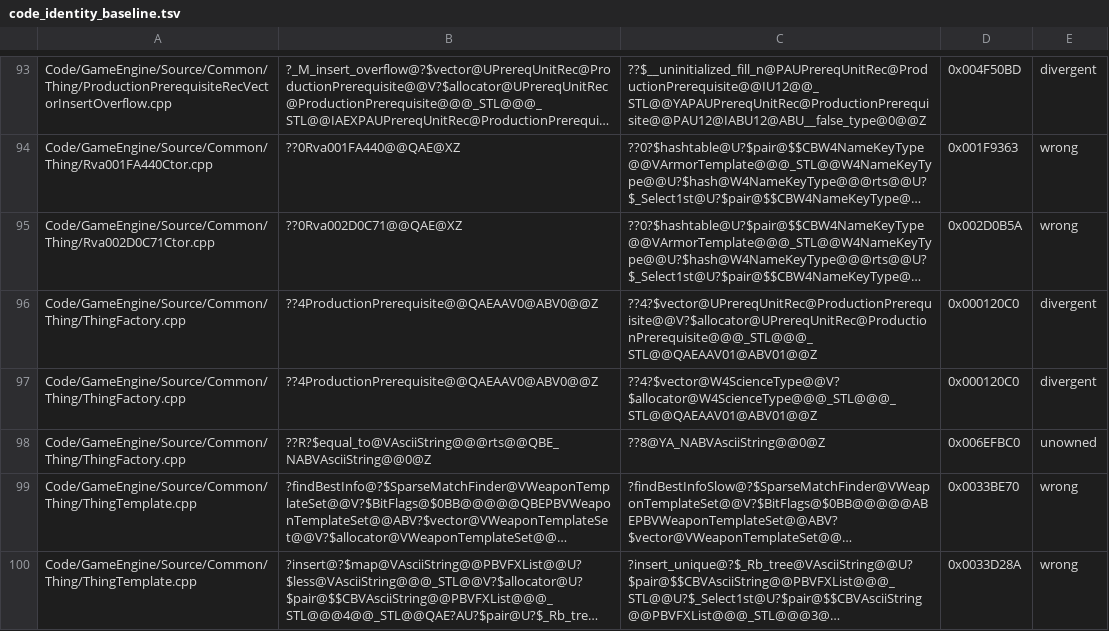
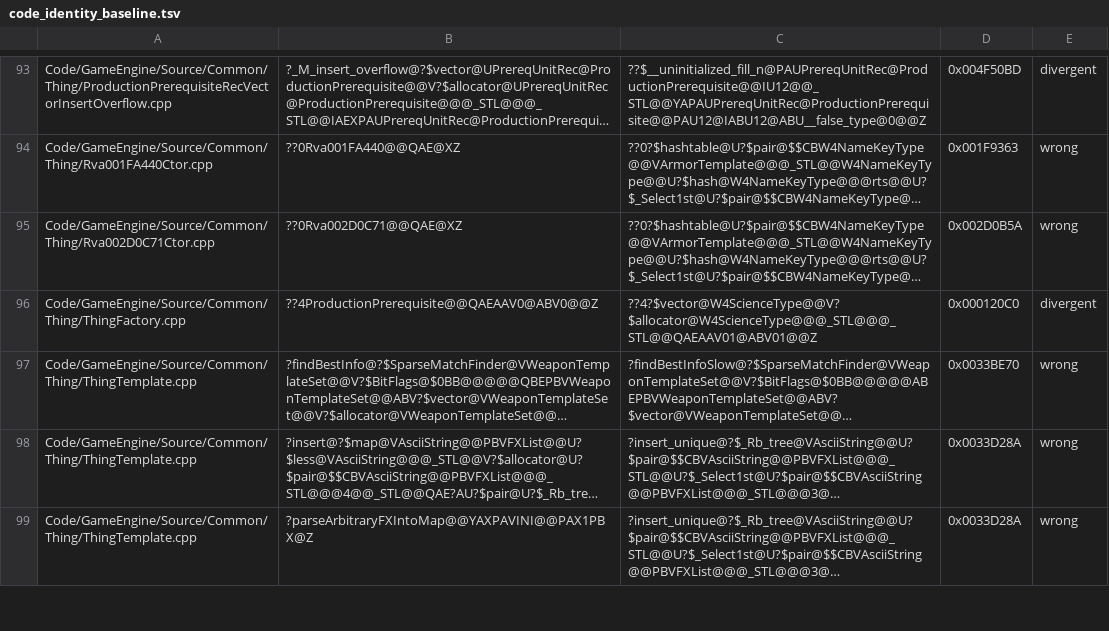
Before and after one commit to McMickey93/Open-BFME-2, a TSV file: reverse/code_identity_baseline.tsv, drawn as a sheet; only a part is shown, gaps mark what is left out; the shorter side is filled out with more unchanged rows; long unchanged cells end in …; the diff names each change by its address in the sheet, - before the commit and + after, or states it on an @@ line.

```diff
--- a/reverse/code_identity_baseline.tsv
+++ b/reverse/code_identity_baseline.tsv
-row 96: Code/GameEngine/Source/Common/Thing/ThingFactory.cpp | ??4ProductionPrerequisite@@QAEAAV0@ABV0@@Z | ??4?$vector@UPrereqUnitRec@ProductionPrerequisite@@V?$allocator@UPrereqUnitRec@ProductionPrerequisite@@@_STL@@@_STL@@QAEAAV01@ABV01@@Z | 0x000120C0 | divergent
-row 98: Code/GameEngine/Source/Common/Thing/ThingFactory.cpp | ??R?$equal_to@VAsciiString@@@rts@@QBE_NABVAsciiString@@0@Z | ??8@YA_NABVAsciiString@@0@Z | 0x006EFBC0 | unowned
```
